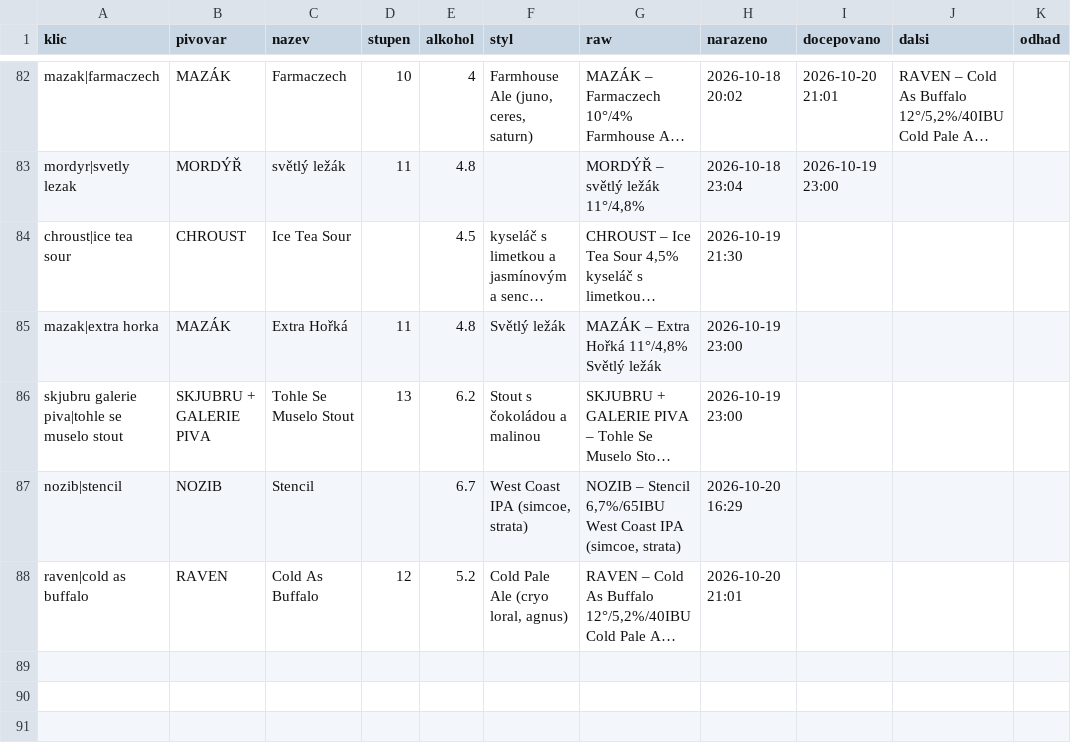
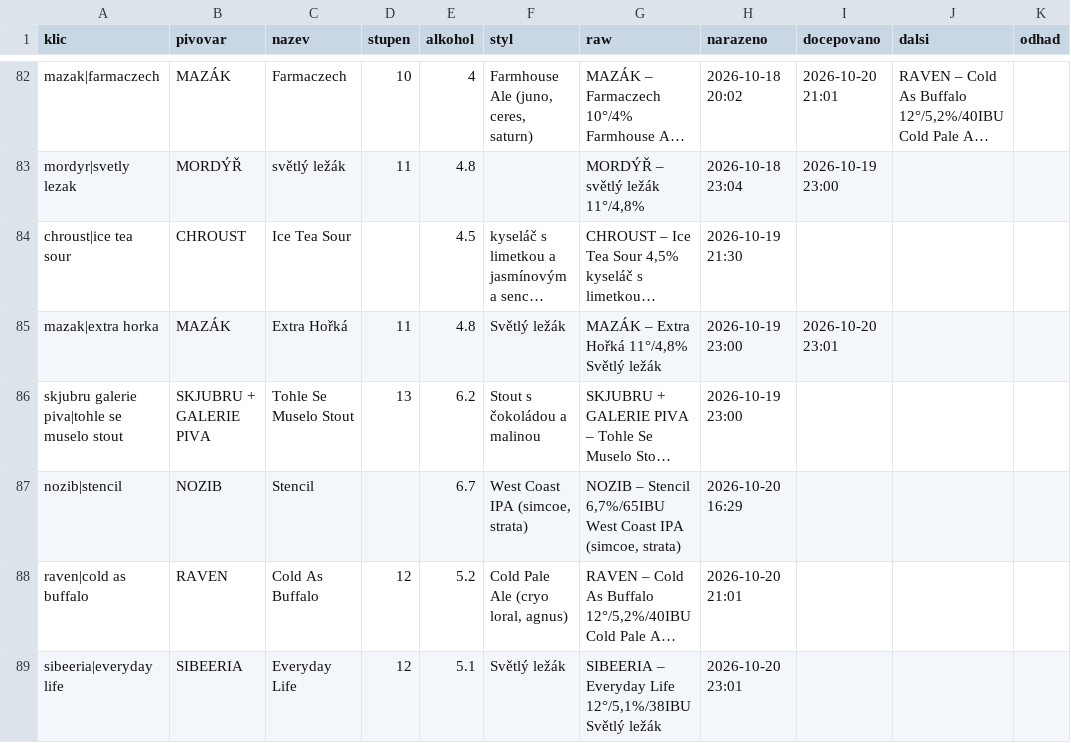
Before and after one commit to romankokos1/gal, a CSV file: data/galerie/historie.csv, drawn as a sheet; only a part is shown, gaps mark what is left out; long unchanged cells end in …; the diff names each change by its address in the sheet, - before the commit and + after, or states it on an @@ line.

```diff
--- a/data/galerie/historie.csv
+++ b/data/galerie/historie.csv
-I85 (docepovano): (empty)
+I85 (docepovano): 2026-10-20 23:01
+row 89: sibeeria|everyday life | SIBEERIA | Everyday Life | 12 | 5.1 | Světlý ležák | SIBEERIA – Everyday Life 12°/5,1%/38IBU Světlý ležák | 2026-10-20 23:01
```
Also changed, not shown: 4 other files.
